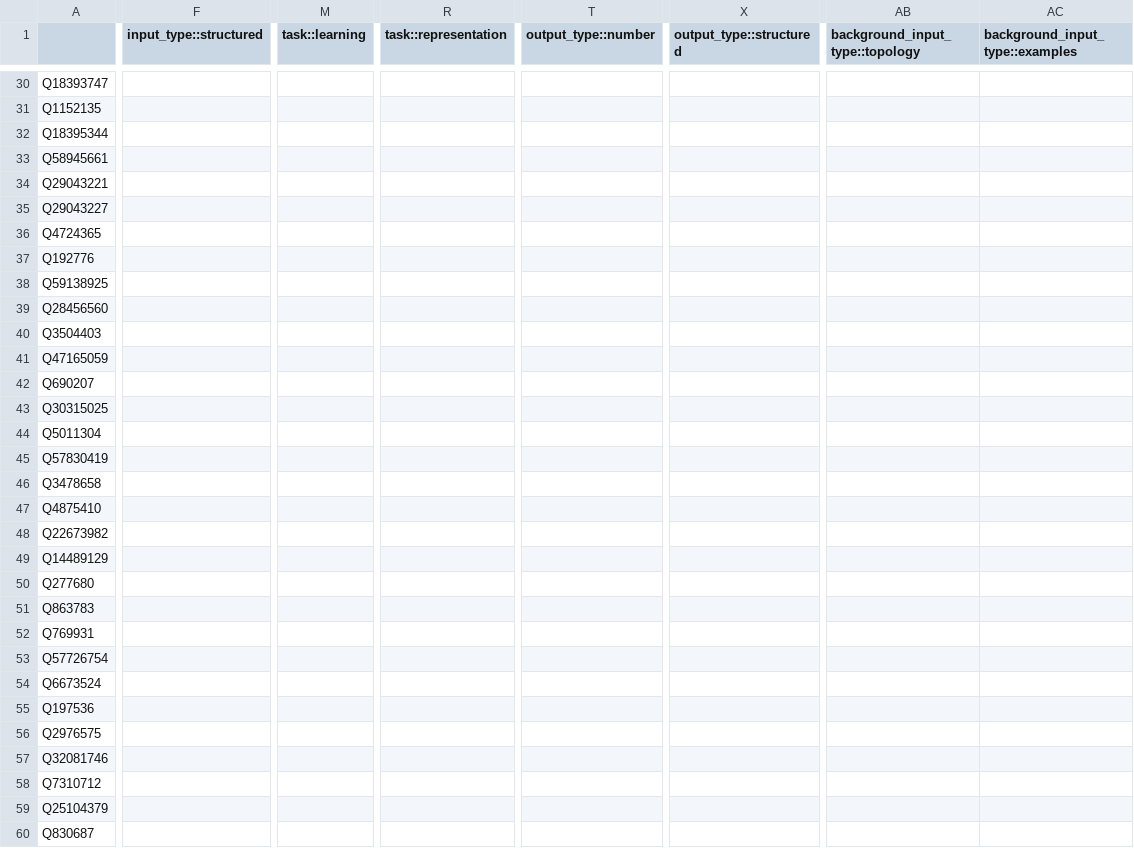
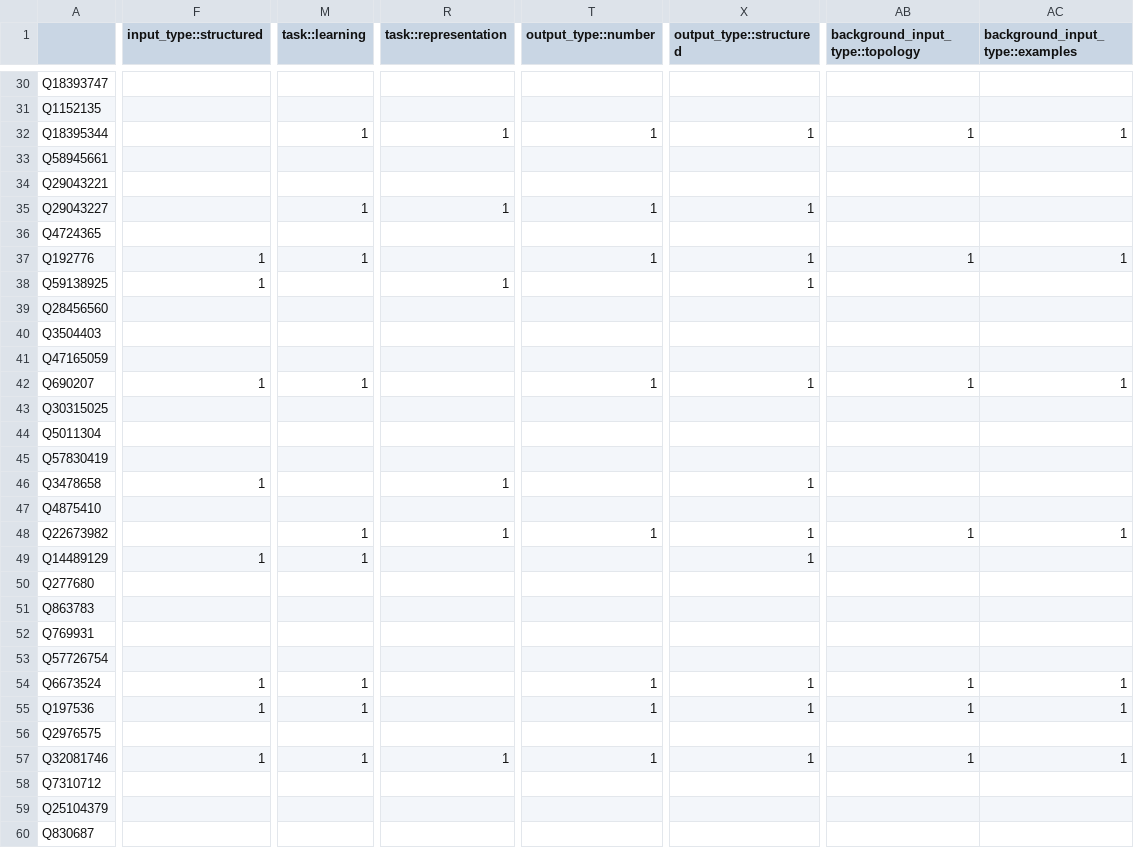
Before and after one commit to mdaquin/ai-technique-ontology, a CSV file: data/annotated.csv, drawn as a sheet; only a part is shown, gaps mark what is left out; removed rows and columns are numbered as before the commit, all else as after; the diff covers the shown part only; the diff names each change by its address in the sheet, - before the commit and + after, or states it on an @@ line.

```diff
--- a/data/annotated.csv
+++ b/data/annotated.csv
-column F (input_type::structured), empty
+column F (input_type::structured), rows 37-57: 1 | 1 |  |  |  | 1 |  |  |  | 1 |  |  | 1 |  |  |  |  | 1 | 1 |  | 1
-column M (task::learning), empty
+column M (task::learning), rows 32-57: 1 |  |  | 1 |  | 1 |  |  |  |  | 1 |  |  |  |  |  | 1 | 1 |  |  |  |  | 1 | 1 |  | 1
-column T (output_type::number), empty
+column T (output_type::number), rows 32-57: 1 |  |  | 1 |  | 1 |  |  |  |  | 1 |  |  |  |  |  | 1 |  |  |  |  |  | 1 | 1 |  | 1
-column X (output_type::structured), empty
+column X (output_type::structured), rows 32-57: 1 |  |  | 1 |  | 1 | 1 |  |  |  | 1 |  |  |  | 1 |  | 1 | 1 |  |  |  |  | 1 | 1 |  | 1
-column AB (background_input_type::topology), empty
-column AC (background_input_type::examples), empty
+column AB (background_input_type::topology), rows 32-57: 1 |  |  |  |  | 1 |  |  |  |  | 1 |  |  |  |  |  | 1 |  |  |  |  |  | 1 | 1 |  | 1
+column AC (background_input_type::examples), rows 32-57: 1 |  |  |  |  | 1 |  |  |  |  | 1 |  |  |  |  |  | 1 |  |  |  |  |  | 1 | 1 |  | 1
-R32 (task::representation): (empty)
+R32 (task::representation): 1
-R35 (task::representation): (empty)
+R35 (task::representation): 1
-R38 (task::representation): (empty)
+R38 (task::representation): 1
-R46 (task::representation): (empty)
+R46 (task::representation): 1
-R48 (task::representation): (empty)
+R48 (task::representation): 1
-R57 (task::representation): (empty)
+R57 (task::representation): 1
```
Also changed, not shown: 3 added columns, 1 removed column and 46 edited cells elsewhere in this file, 1 other file.
